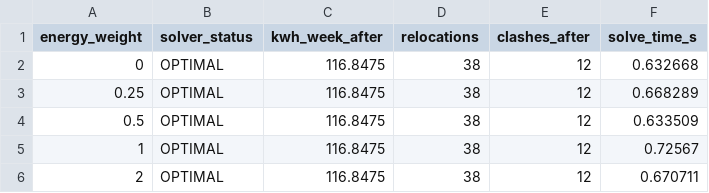
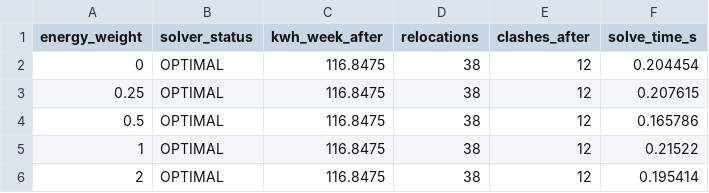
Before and after one commit to 1dt24cs248/PBL, a CSV file: backend/experiments/out/E5_energy_weight_sensitivity.csv, drawn as a sheet.

```diff
--- a/backend/experiments/out/E5_energy_weight_sensitivity.csv
+++ b/backend/experiments/out/E5_energy_weight_sensitivity.csv
@@ -1,6 +1,6 @@
 energy_weight,solver_status,kwh_week_after,relocations,clashes_after,solve_time_s
-0,OPTIMAL,116.8475,38,12,0.632668
-0.25,OPTIMAL,116.8475,38,12,0.668289
-0.5,OPTIMAL,116.8475,38,12,0.633509
-1,OPTIMAL,116.8475,38,12,0.72567
-2,OPTIMAL,116.8475,38,12,0.670711
+0,OPTIMAL,116.8475,38,12,0.204454
+0.25,OPTIMAL,116.8475,38,12,0.207615
+0.5,OPTIMAL,116.8475,38,12,0.165786
+1,OPTIMAL,116.8475,38,12,0.21522
+2,OPTIMAL,116.8475,38,12,0.195414
```
Also changed, not shown: backend/experiments/out/E1_energy_baseline_vs_optimized.csv, backend/experiments/out/E2_sensitivity.csv, 7 other files.
